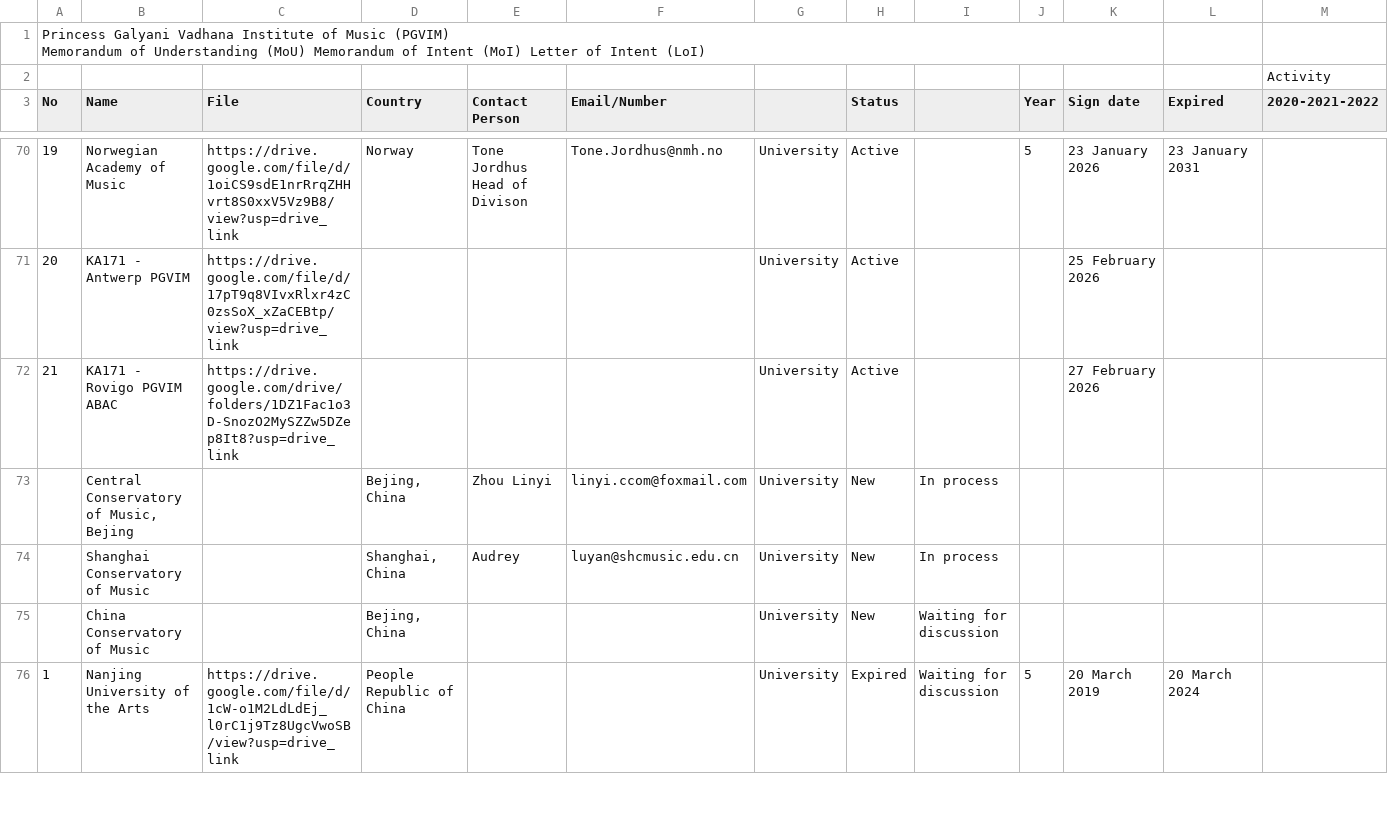
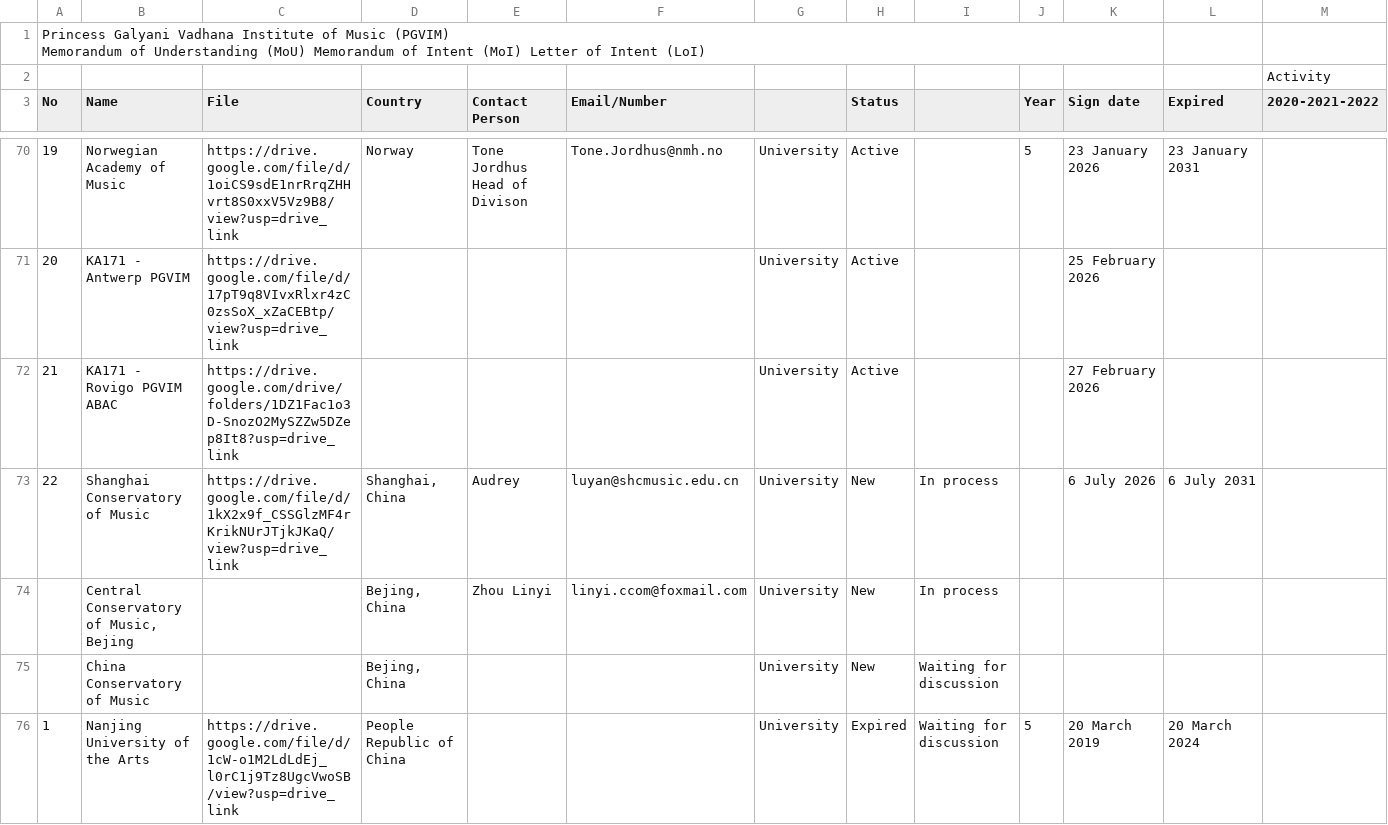
Before and after one commit to pgvimir/internal, a CSV file: data/mou.csv, drawn as a sheet; only a part is shown, gaps mark what is left out; removed rows and columns are numbered as before the commit, all else as after; rows hold the shown columns only; the diff names each change by its address in the sheet, - before the commit and + after, or states it on an @@ line.

```diff
--- a/data/mou.csv
+++ b/data/mou.csv
+row 73: 22 | Shanghai Conservatory of Music | https://drive.google.com/file/d/1kX2x9f_CSSGlzMF4rKrikNUrJTjkJKaQ/view?usp=drive_link | Shanghai, China | Audrey | luyan@shcmusic.edu.cn | University | New | In process |  | 6 July 2026 | 6 July 2031
-row 74:  | Shanghai Conservatory of Music |  | Shanghai, China | Audrey | luyan@shcmusic.edu.cn | University | New | In process
```
Also changed, not shown: 1 other file.
